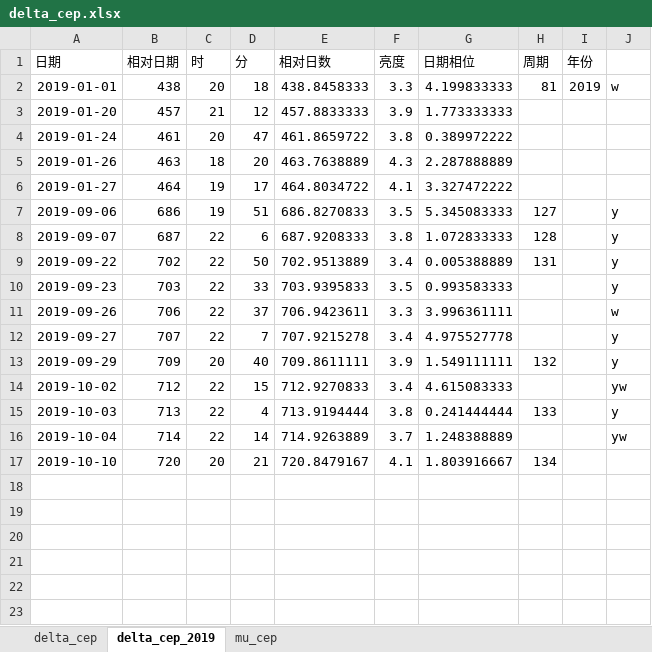
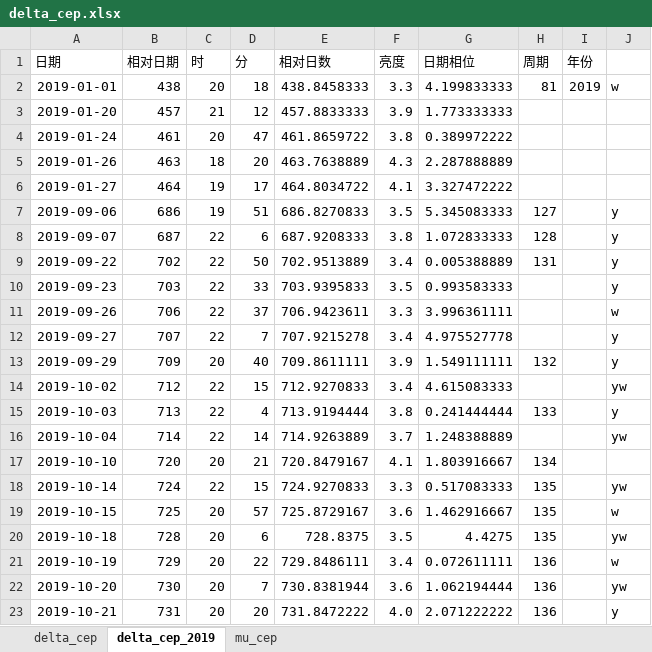
Before and after one commit to rottenweed/calc, an Excel workbook: delta_cep/delta_cep.xlsx, sheet delta_cep_2019, drawn as a sheet; values as stored, in another font and other column widths than the file's, no borders; the diff names each change by its address in the sheet, - before the commit and + after, or states it on an @@ line.

Commit message:
Add data

```diff
--- a/delta_cep/delta_cep.xlsx (sheet delta_cep_2019)
+++ b/delta_cep/delta_cep.xlsx (sheet delta_cep_2019)
+row 18: 2019-10-14 | 724 | 22 | 15 | 724.9270833 | 3.3 | 0.517083333 | 135 |  | yw
+row 19: 2019-10-15 | 725 | 20 | 57 | 725.8729167 | 3.6 | 1.462916667 | 135 |  | w
+row 20: 2019-10-18 | 728 | 20 | 6 | 728.8375 | 3.5 | 4.4275 | 135 |  | yw
+row 21: 2019-10-19 | 729 | 20 | 22 | 729.8486111 | 3.4 | 0.072611111 | 136 |  | w
+row 22: 2019-10-20 | 730 | 20 | 7 | 730.8381944 | 3.6 | 1.062194444 | 136 |  | yw
+row 23: 2019-10-21 | 731 | 20 | 20 | 731.8472222 | 4.0 | 2.071222222 | 136 |  | y
```
Also changed, not shown: charts or pictures.
